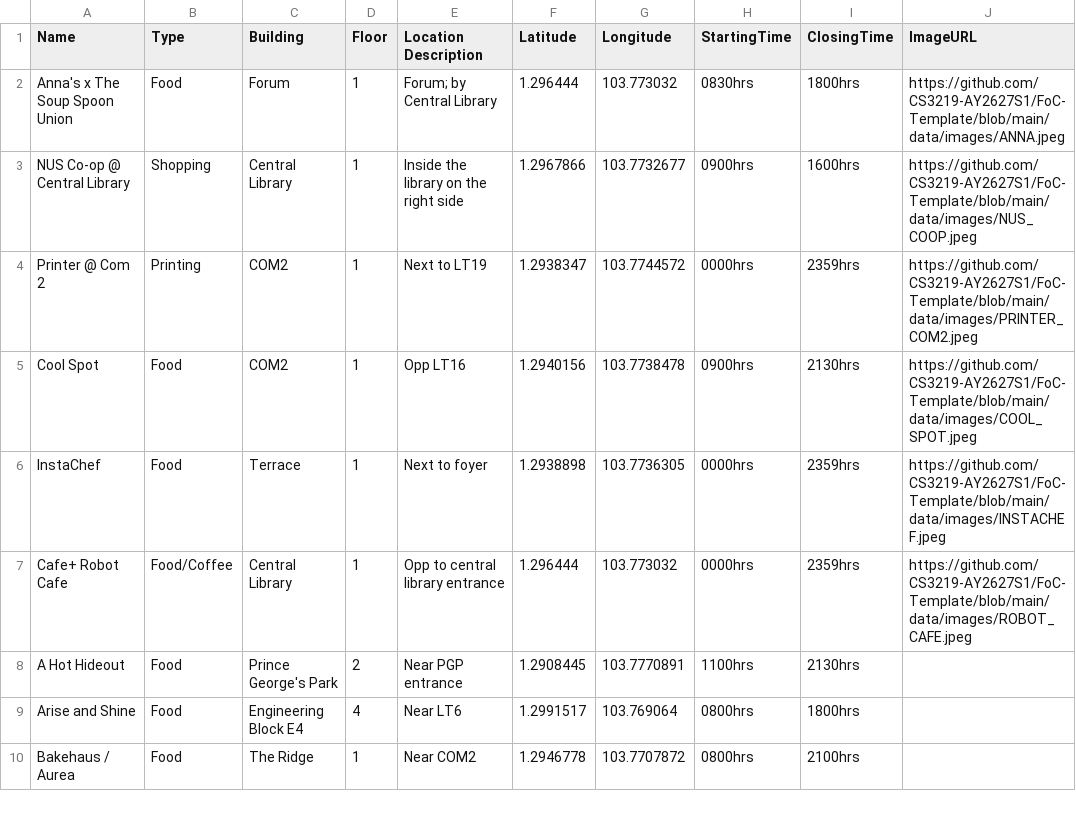
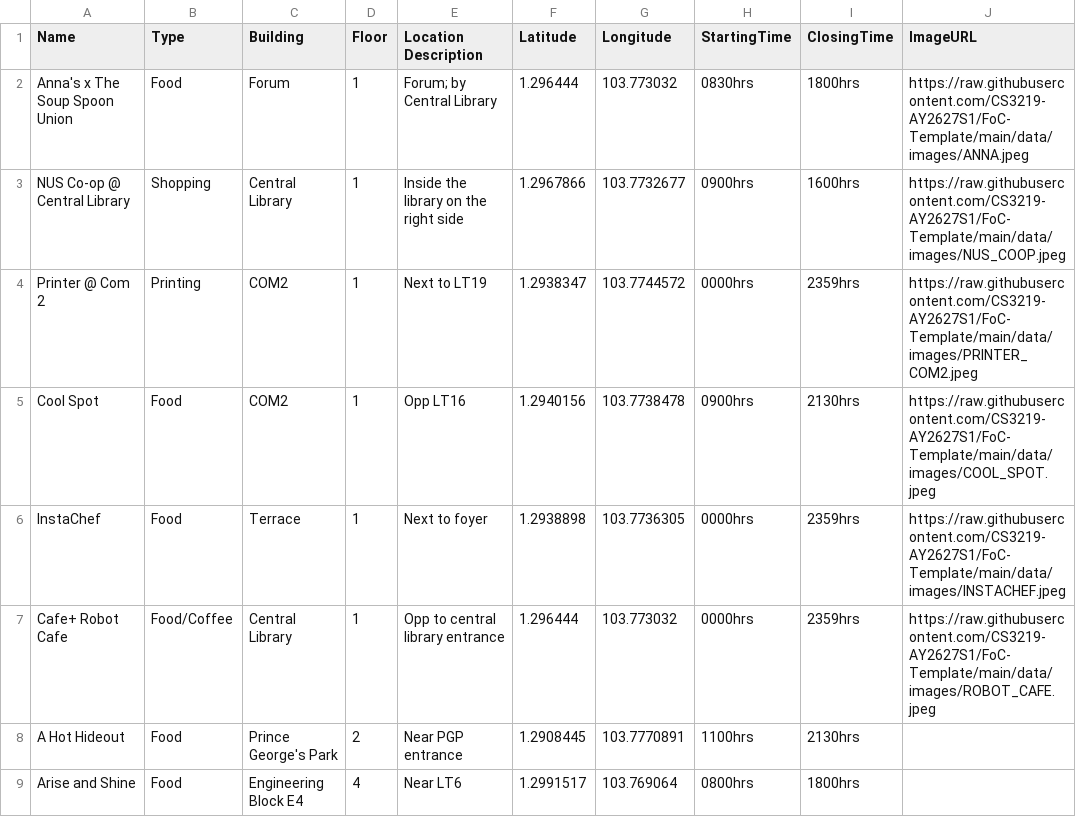
Before and after one commit to AY2627S1-CS3219-P14/FoC-Template, a CSV file: supplier-service/src/main/resources/seed/supplier-seed-data.csv, drawn as a sheet; only a part is shown; the shorter side is filled out with more unchanged rows.

Commit message:
Replace image URLs with raw links

```diff
--- a/supplier-service/src/main/resources/seed/supplier-seed-data.csv
+++ b/supplier-service/src/main/resources/seed/supplier-seed-data.csv
@@ -1,8 +1,8 @@
 Name,Type,Building,Floor,Location Description,Latitude,Longitude,StartingTime,ClosingTime,ImageURL
-Anna's x The Soup Spoon Union,Food,Forum,1,Forum; by Central Library,1.296444,103.773032,0830hrs,1800hrs,https://github.com/CS3219-AY2627S1/FoC-Template/blob/main/data/images/ANNA.jpeg
-NUS Co-op @ Central Library,Shopping,Central Library,1,Inside the library on the right side,1.2967866,103.7732677,0900hrs,1600hrs,https://github.com/CS3219-AY2627S1/FoC-Template/blob/main/data/images/NUS_COOP.jpeg
-Printer @ Com 2,Printing,COM2,1,Next to LT19,1.2938347,103.7744572,0000hrs,2359hrs,https://github.com/CS3219-AY2627S1/FoC-Template/blob/main/data/images/PRINTER_COM2.jpeg
-Cool Spot,Food,COM2,1,Opp LT16,1.2940156,103.7738478,0900hrs,2130hrs,https://github.com/CS3219-AY2627S1/FoC-Template/blob/main/data/images/COOL_SPOT.jpeg
-InstaChef,Food,Terrace,1,Next to foyer,1.2938898,103.7736305,0000hrs,2359hrs,https://github.com/CS3219-AY2627S1/FoC-Template/blob/main/data/images/INSTACHEF.jpeg
-Cafe+ Robot Cafe,Food/Coffee,Central Library,1,Opp to central library entrance,1.296444,103.773032,0000hrs,2359hrs,https://github.com/CS3219-AY2627S1/FoC-Template/blob/main/data/images/ROBOT_CAFE.jpeg
+Anna's x The Soup Spoon Union,Food,Forum,1,Forum; by Central Library,1.296444,103.773032,0830hrs,1800hrs,https://raw.githubusercontent.com/CS3219-AY2627S1/FoC-Template/main/data/images/ANNA.jpeg
+NUS Co-op @ Central Library,Shopping,Central Library,1,Inside the library on the right side,1.2967866,103.7732677,0900hrs,1600hrs,https://raw.githubusercontent.com/CS3219-AY2627S1/FoC-Template/main/data/images/NUS_COOP.jpeg
+Printer @ Com 2,Printing,COM2,1,Next to LT19,1.2938347,103.7744572,0000hrs,2359hrs,https://raw.githubusercontent.com/CS3219-AY2627S1/FoC-Template/main/data/images/PRINTER_COM2.jpeg
+Cool Spot,Food,COM2,1,Opp LT16,1.2940156,103.7738478,0900hrs,2130hrs,https://raw.githubusercontent.com/CS3219-AY2627S1/FoC-Template/main/data/images/COOL_SPOT.jpeg
+InstaChef,Food,Terrace,1,Next to foyer,1.2938898,103.7736305,0000hrs,2359hrs,https://raw.githubusercontent.com/CS3219-AY2627S1/FoC-Template/main/data/images/INSTACHEF.jpeg
+Cafe+ Robot Cafe,Food/Coffee,Central Library,1,Opp to central library entrance,1.296444,103.773032,0000hrs,2359hrs,https://raw.githubusercontent.com/CS3219-AY2627S1/FoC-Template/main/data/images/ROBOT_CAFE.jpeg
 A Hot Hideout,Food,Prince George's Park,2,Near PGP entrance,1.2908445,103.7770891,1100hrs,2130hrs,
```
